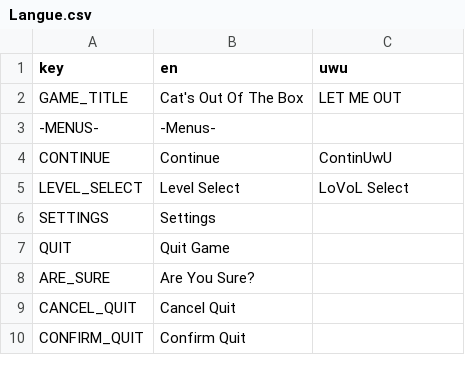
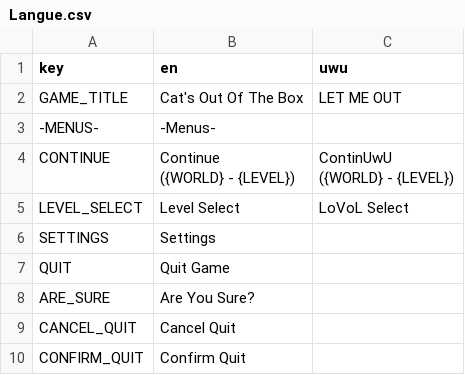
Before and after one commit to DiamondInTheRough429/CatIsOutOfTheBox, a CSV file: Assets/Translations/Langue.csv, drawn as a sheet; only a part is shown.

Commit message:
Got Continue Button Working

```diff
--- a/Assets/Translations/Langue.csv
+++ b/Assets/Translations/Langue.csv
@@ -3,3 +3,5 @@ GAME_TITLE,Cat's Out Of The Box,LET ME OUT
 -MENUS-,-Menus-,
-CONTINUE,Continue,ContinUwU
+CONTINUE,"Continue
+ ({WORLD} - {LEVEL})","ContinUwU
+ ({WORLD} - {LEVEL})"
 LEVEL_SELECT,Level Select,LoVoL Select
```
Also changed, not shown: 7 other files.
